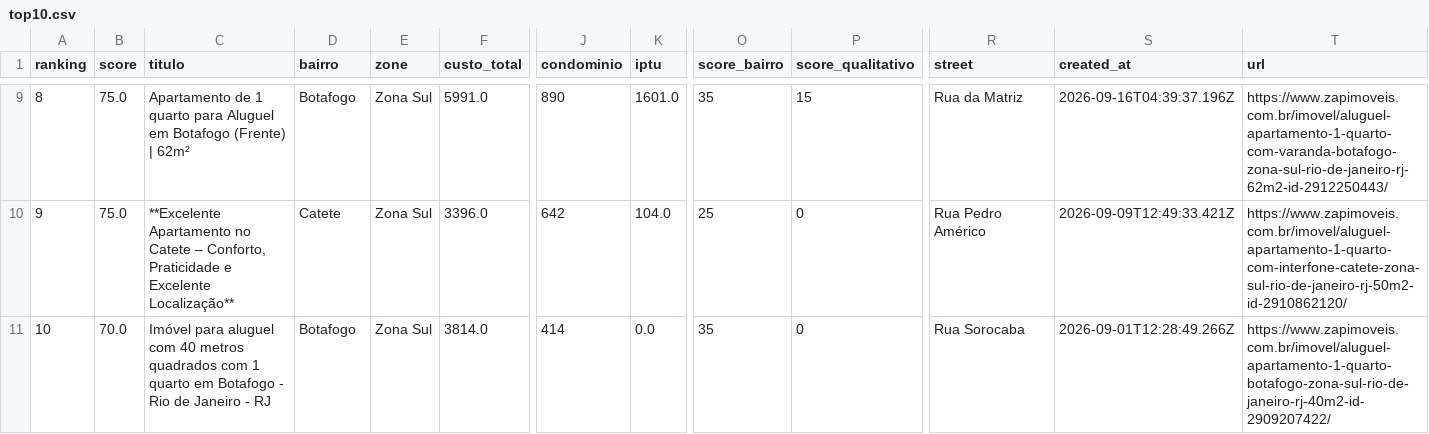
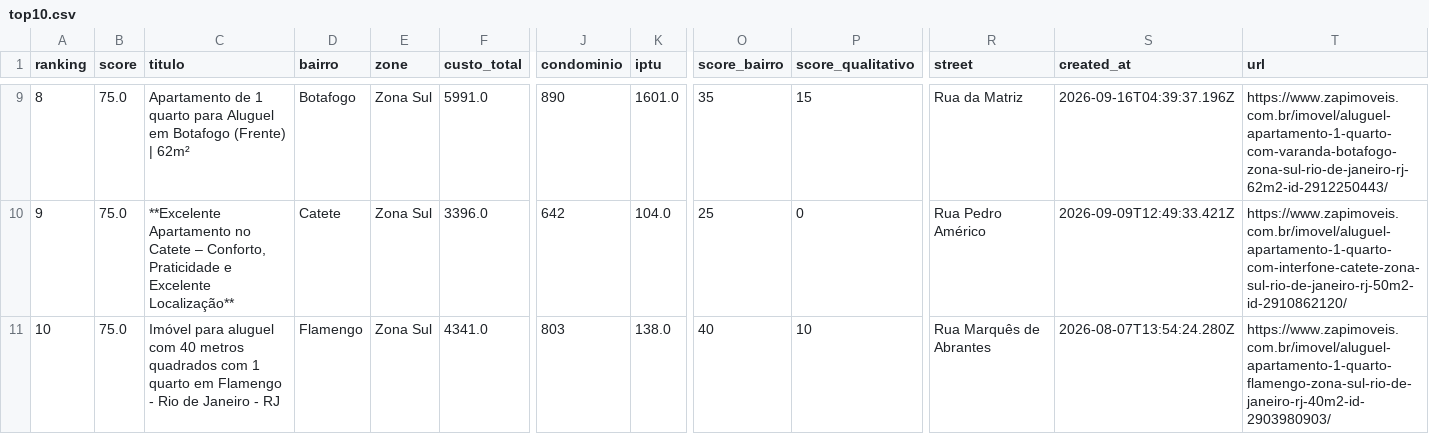
Before and after one commit to DboechatM/RentHunter, a CSV file: data/zap/top/top10.csv, drawn as a sheet; only a part is shown, gaps mark what is left out; the diff covers the shown part only; the diff names each change by its address in the sheet, - before the commit and + after, or states it on an @@ line.

```diff
--- a/data/zap/top/top10.csv
+++ b/data/zap/top/top10.csv
-B11 (score): 70.0
+B11 (score): 75.0
-C11 (titulo): …quarto em Botafogo - Rio…
+C11 (titulo): …quarto em Flamengo - Rio…
-D11 (bairro): Botafogo
+D11 (bairro): Flamengo
-F11 (custo_total): 3814.0
+F11 (custo_total): 4341.0
-J11 (condominio): 414
+J11 (condominio): 803
-K11 (iptu): 0.0
+K11 (iptu): 138.0
-O11 (score_bairro): 35
+O11 (score_bairro): 40
-P11 (score_qualitativo): 0
+P11 (score_qualitativo): 10
-R11 (street): Rua Sorocaba
+R11 (street): Rua Marquês de Abrantes
-S11 (created_at): 2026-09-01T12:28:49.266Z
+S11 (created_at): 2026-08-07T13:54:24.280Z
-T11 (url): https://www.zapimoveis.com.br/imovel/aluguel-apartamento-1-quarto-botafogo-zona-sul-rio-de-janeiro-rj-40m2-id-2909207422/
+T11 (url): https://www.zapimoveis.com.br/imovel/aluguel-apartamento-1-quarto-flamengo-zona-sul-rio-de-janeiro-rj-40m2-id-2903980903/
```
Also changed, not shown: 25 edited cells elsewhere in this file, 3 other files.
